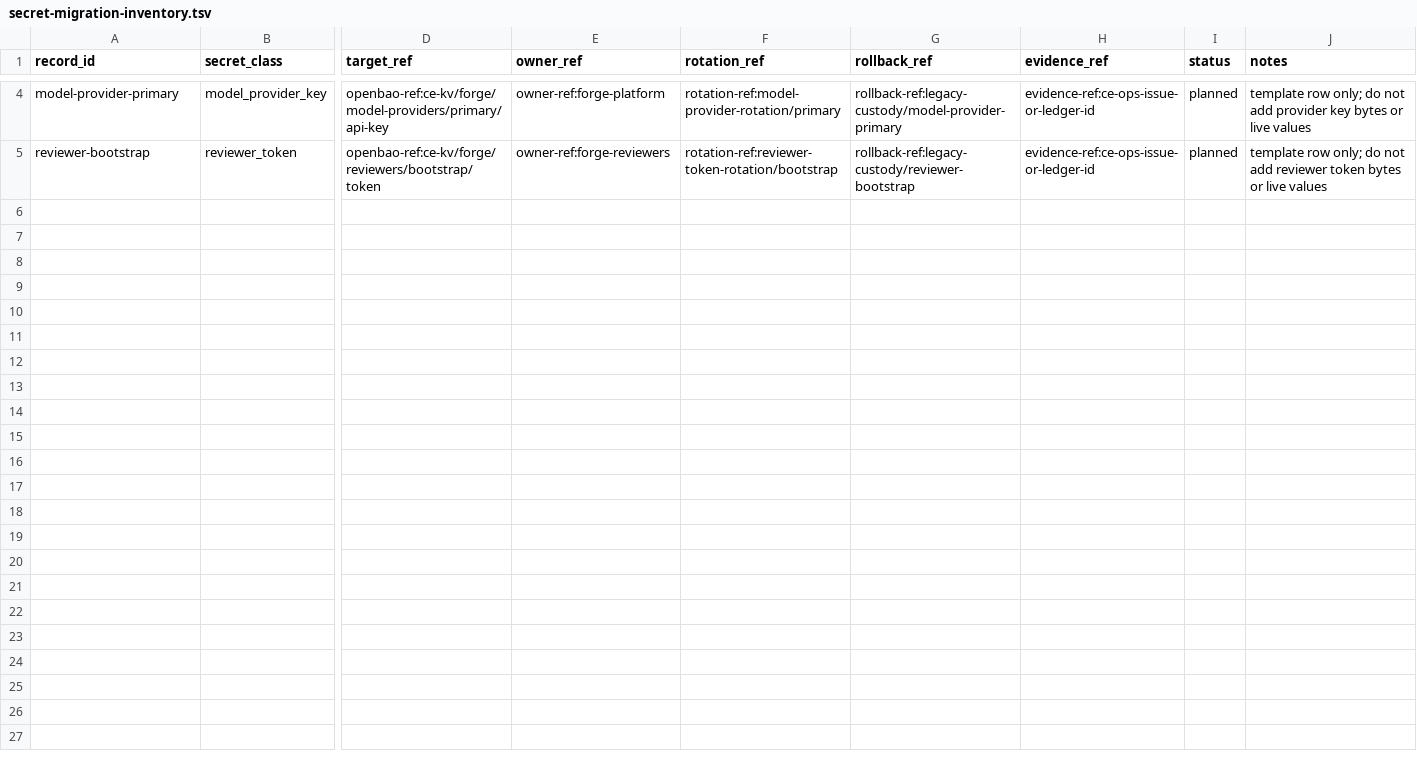
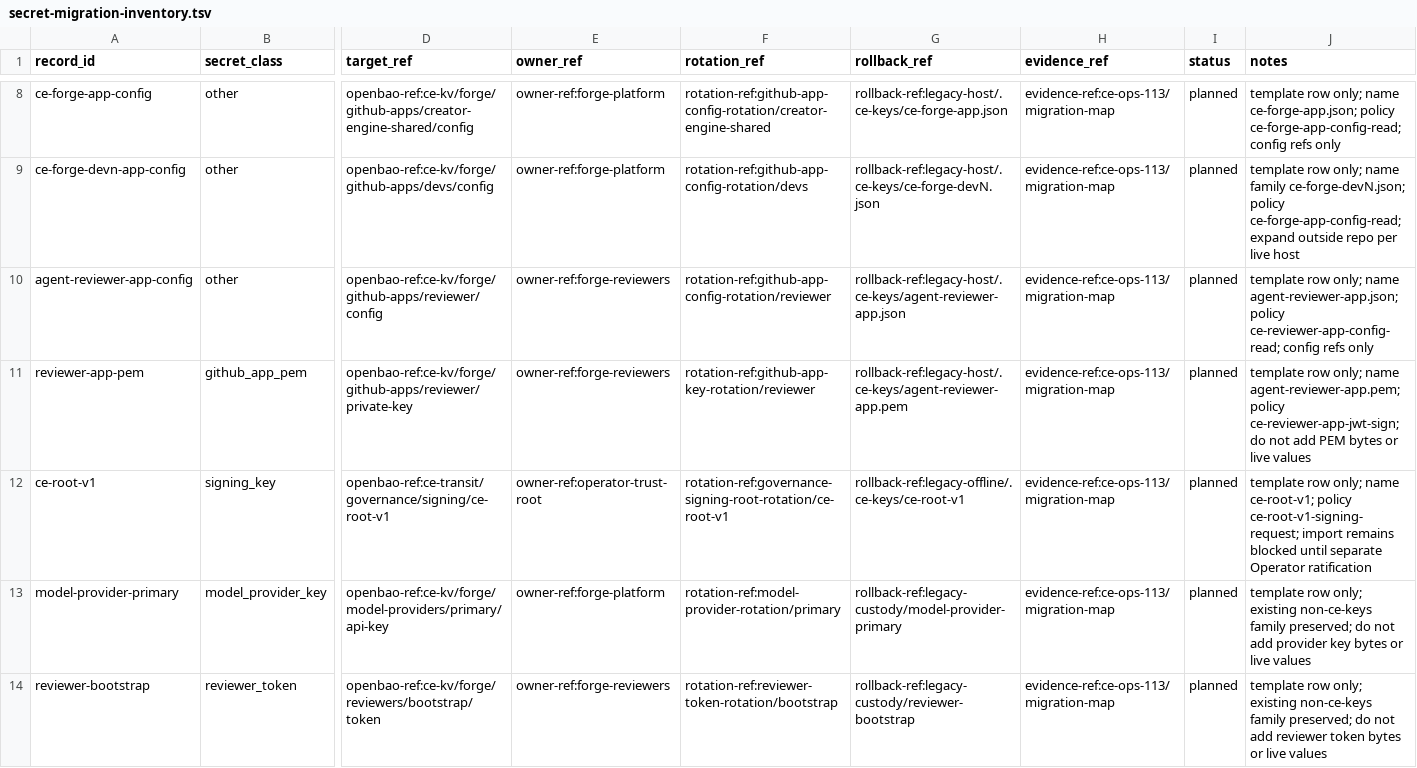
Before and after one commit to creator-engine/creator-engine, a TSV file: docs/devops/openbao/secret-migration-inventory.tsv, drawn as a sheet; only a part is shown, gaps mark what is left out; addresses are those after the commit; rows hold the shown columns only; the diff covers the shown part only; the diff names each change by its address in the sheet, - before the commit and + after, or states it on an @@ line.

Commit message:
feat: add OpenBao container go-live automation

```diff
--- a/docs/devops/openbao/secret-migration-inventory.tsv
+++ b/docs/devops/openbao/secret-migration-inventory.tsv
+row 8: ce-forge-app-config | other | openbao-ref:ce-kv/forge/github-apps/creator-engine-shared/config | owner-ref:forge-platform | rotation-ref:github-app-config-rotation/creator-engine-shared | rollback-ref:legacy-host/.ce-keys/ce-forge-app.json | evidence-ref:ce-ops-113/migration-map | planned | template row only; name ce-forge-app.json; policy ce-forge-app-config-read; config refs only
+row 9: ce-forge-devn-app-config | other | openbao-ref:ce-kv/forge/github-apps/devs/config | owner-ref:forge-platform | rotation-ref:github-app-config-rotation/devs | rollback-ref:legacy-host/.ce-keys/ce-forge-devN.json | evidence-ref:ce-ops-113/migration-map | planned | template row only; name family ce-forge-devN.json; policy ce-forge-app-config-read; expand outside repo per live host
+row 10: agent-reviewer-app-config | other | openbao-ref:ce-kv/forge/github-apps/reviewer/config | owner-ref:forge-reviewers | rotation-ref:github-app-config-rotation/reviewer | rollback-ref:legacy-host/.ce-keys/agent-reviewer-app.json | evidence-ref:ce-ops-113/migration-map | planned | template row only; name agent-reviewer-app.json; policy ce-reviewer-app-config-read; config refs only
+row 11: reviewer-app-pem | github_app_pem | openbao-ref:ce-kv/forge/github-apps/reviewer/private-key | owner-ref:forge-reviewers | rotation-ref:github-app-key-rotation/reviewer | rollback-ref:legacy-host/.ce-keys/agent-reviewer-app.pem | evidence-ref:ce-ops-113/migration-map | planned | template row only; name agent-reviewer-app.pem; policy ce-reviewer-app-jwt-sign; do not add PEM bytes or live values
+row 12: ce-root-v1 | signing_key | openbao-ref:ce-transit/governance/signing/ce-root-v1 | owner-ref:operator-trust-root | rotation-ref:governance-signing-root-rotation/ce-root-v1 | rollback-ref:legacy-offline/.ce-keys/ce-root-v1 | evidence-ref:ce-ops-113/migration-map | planned | template row only; name ce-root-v1; policy ce-root-v1-signing-request; import remains blocked until separate Operator ratification
-H13:H14 (evidence_ref): evidence-ref:ce-ops-issue-or-ledger-id
+H13:H14 (evidence_ref): evidence-ref:ce-ops-113/migration-map
-J13 (notes): …row only; do not…
+J13 (notes): …row only; existing non-ce-keys family preserved; do not…
-J14 (notes): …row only; do not…
+J14 (notes): …row only; existing non-ce-keys family preserved; do not…
```
Also changed, not shown: 5 added rows, 1 removed row and 7 edited cells elsewhere in this file, 12 other files.
